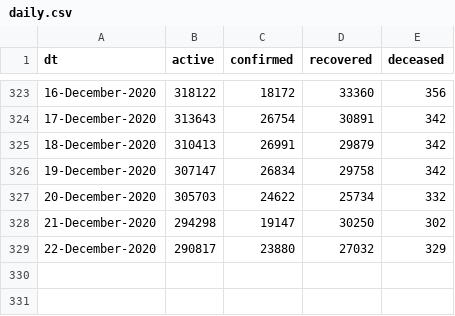
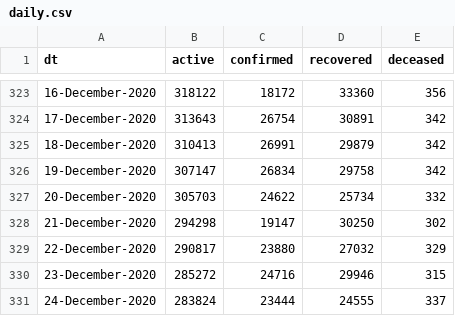
Before and after one commit to vsbabu/covid19_fb_ts, a CSV file: daily.csv, drawn as a sheet; only a part is shown, gaps mark what is left out.

```diff
--- a/daily.csv
+++ b/daily.csv
@@ -329 +329,3 @@ dt,active,confirmed,recovered,deceased
 22-December-2020,290817,23880,27032,329
+23-December-2020,285272,24716,29946,315
+24-December-2020,283824,23444,24555,337
```
Also changed, not shown: ka.csv, kl.csv, 39 other files.
